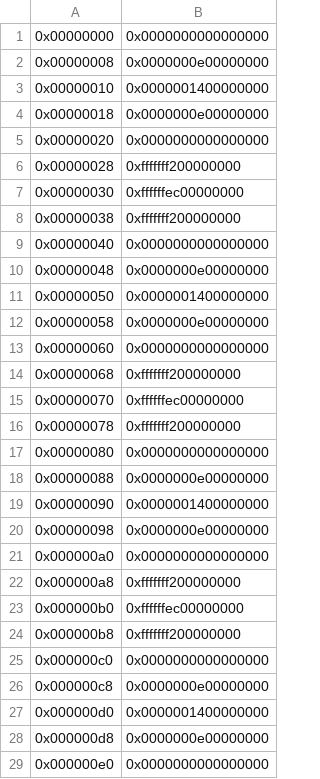
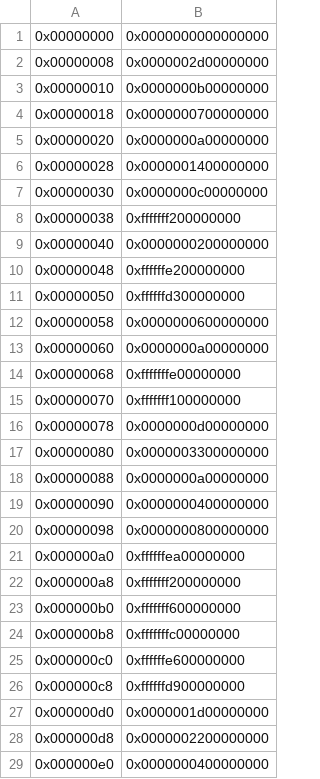
Before and after one commit to pavan581/FFT_SystemC, a CSV file: out/test_runs/test_n8_file_stim/stimulus_core_1.csv, drawn as a sheet; only a part is shown; the diff covers the shown part only.

```diff
--- a/out/test_runs/test_n8_file_stim/stimulus_core_1.csv
+++ b/out/test_runs/test_n8_file_stim/stimulus_core_1.csv
@@ -1,29 +1,29 @@
 0x00000000,0x0000000000000000
-0x00000008,0x0000000e00000000
-0x00000010,0x0000001400000000
-0x00000018,0x0000000e00000000
-0x00000020,0x0000000000000000
-0x00000028,0xfffffff200000000
-0x00000030,0xffffffec00000000
+0x00000008,0x0000002d00000000
+0x00000010,0x0000000b00000000
+0x00000018,0x0000000700000000
+0x00000020,0x0000000a00000000
+0x00000028,0x0000001400000000
+0x00000030,0x0000000c00000000
 0x00000038,0xfffffff200000000
-0x00000040,0x0000000000000000
-0x00000048,0x0000000e00000000
-0x00000050,0x0000001400000000
-0x00000058,0x0000000e00000000
-0x00000060,0x0000000000000000
-0x00000068,0xfffffff200000000
-0x00000070,0xffffffec00000000
-0x00000078,0xfffffff200000000
-0x00000080,0x0000000000000000
-0x00000088,0x0000000e00000000
-0x00000090,0x0000001400000000
-0x00000098,0x0000000e00000000
-0x000000a0,0x0000000000000000
+0x00000040,0x0000000200000000
+0x00000048,0xffffffe200000000
+0x00000050,0xffffffd300000000
+0x00000058,0x0000000600000000
+0x00000060,0x0000000a00000000
+0x00000068,0xfffffffe00000000
+0x00000070,0xfffffff100000000
+0x00000078,0x0000000d00000000
+0x00000080,0x0000003300000000
+0x00000088,0x0000000a00000000
+0x00000090,0x0000000400000000
+0x00000098,0x0000000800000000
+0x000000a0,0xffffffea00000000
 0x000000a8,0xfffffff200000000
-0x000000b0,0xffffffec00000000
-0x000000b8,0xfffffff200000000
-0x000000c0,0x0000000000000000
-0x000000c8,0x0000000e00000000
-0x000000d0,0x0000001400000000
-0x000000d8,0x0000000e00000000
-0x000000e0,0x0000000000000000
+0x000000b0,0xfffffff600000000
+0x000000b8,0xfffffffc00000000
+0x000000c0,0xffffffe600000000
+0x000000c8,0xffffffd900000000
+0x000000d0,0x0000001d00000000
+0x000000d8,0x0000002200000000
+0x000000e0,0x0000000400000000
```
Also changed, not shown: 96 edited cells elsewhere in this file, out/test_runs/test_n8_file_stim/data/core0_input.csv, out/test_runs/test_n8_file_stim/data/core0_output.csv, 38 other files.
